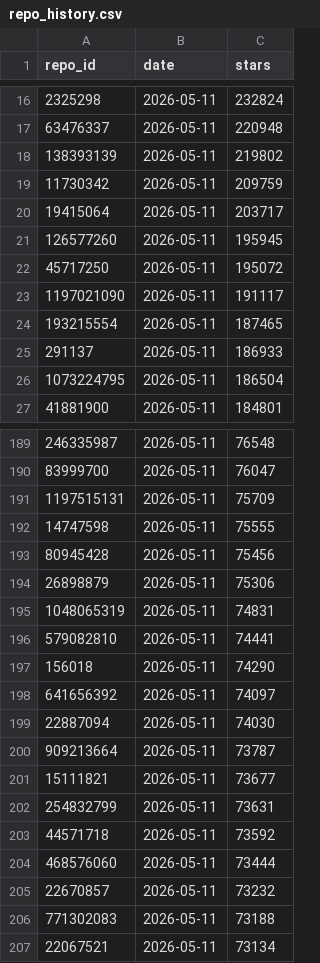
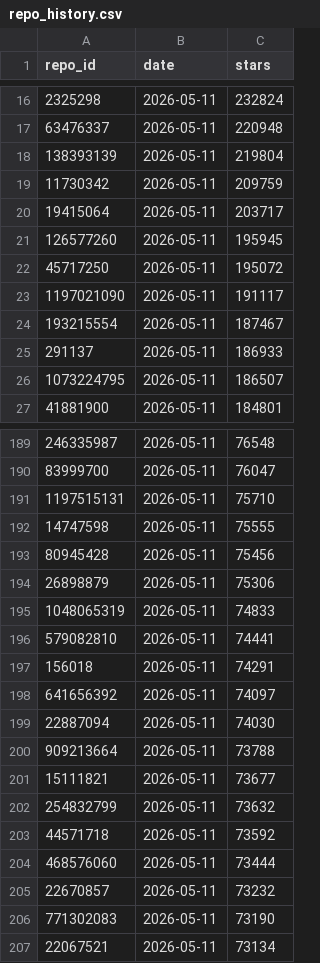
Before and after one commit to moogeedoo82/git-up, a CSV file: public_repo/data/repo_history.csv, drawn as a sheet; only a part is shown, gaps mark what is left out; the diff covers the shown part only.

```diff
--- a/public_repo/data/repo_history.csv
+++ b/public_repo/data/repo_history.csv
@@ -17,3 +17,3 @@ repo_id,date,stars
 63476337,2026-05-11,220948
-138393139,2026-05-11,219802
+138393139,2026-05-11,219804
 11730342,2026-05-11,209759
@@ -23,5 +23,5 @@ repo_id,date,stars
 1197021090,2026-05-11,191117
-193215554,2026-05-11,187465
+193215554,2026-05-11,187467
 291137,2026-05-11,186933
-1073224795,2026-05-11,186504
+1073224795,2026-05-11,186507
 41881900,2026-05-11,184801
@@ -190,3 +190,3 @@ repo_id,date,stars
 83999700,2026-05-11,76047
-1197515131,2026-05-11,75709
+1197515131,2026-05-11,75710
 14747598,2026-05-11,75555
@@ -194,10 +194,10 @@ repo_id,date,stars
 26898879,2026-05-11,75306
-1048065319,2026-05-11,74831
+1048065319,2026-05-11,74833
 579082810,2026-05-11,74441
-156018,2026-05-11,74290
+156018,2026-05-11,74291
 641656392,2026-05-11,74097
 22887094,2026-05-11,74030
-909213664,2026-05-11,73787
+909213664,2026-05-11,73788
 15111821,2026-05-11,73677
-254832799,2026-05-11,73631
+254832799,2026-05-11,73632
 44571718,2026-05-11,73592
@@ -205,3 +205,3 @@ repo_id,date,stars
 22670857,2026-05-11,73232
-771302083,2026-05-11,73188
+771302083,2026-05-11,73190
 22067521,2026-05-11,73134
```
Also changed, not shown: 1 added row, 1 removed row and 25 edited cells elsewhere in this file, public_repo/data/repositories.csv, 3 other files.
